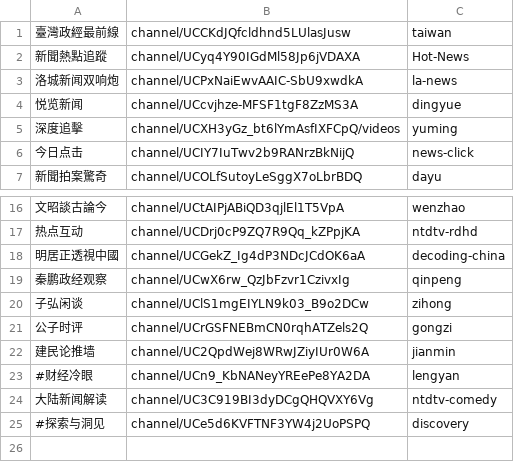
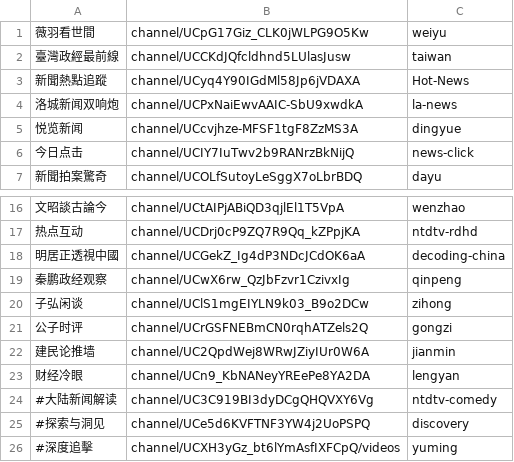
Before and after one commit to gfw-breaker/youtube-video, a CSV file: channels.csv, drawn as a sheet; only a part is shown, gaps mark what is left out.

```diff
--- a/channels.csv
+++ b/channels.csv
@@ -1 +1,2 @@
+薇羽看世間,channel/UCpG17Giz_CLK0jWLPG9O5Kw,weiyu,
 臺灣政經最前線,channel/UCCKdJQfcldhnd5LUlasJusw,taiwan,
@@ -4,3 +5,2 @@
 悦览新闻,channel/UCcvjhze-MFSF1tgF8ZzMS3A,dingyue,
-深度追擊,channel/UCXH3yGz_bt6lYmAsfIXFCpQ/videos,yuming,
 今日点击,channel/UCIY7IuTwv2b9RANrzBkNijQ,news-click,
@@ -22,4 +22,5 @@
 建民论推墙,channel/UC2QpdWej8WRwJZiyIUr0W6A,jianmin,
-#财经冷眼,channel/UCn9_KbNANeyYREePe8YA2DA,lengyan,
-大陆新闻解读,channel/UC3C919BI3dyDCgQHQVXY6Vg,ntdtv-comedy,
+财经冷眼,channel/UCn9_KbNANeyYREePe8YA2DA,lengyan,
+#大陆新闻解读,channel/UC3C919BI3dyDCgQHQVXY6Vg,ntdtv-comedy,
 #探索与洞见,channel/UCe5d6KVFTNF3YW4j2UoPSPQ,discovery,
+#深度追擊,channel/UCXH3yGz_bt6lYmAsfIXFCpQ/videos,yuming,
```
Also changed, not shown: 1 other file.
